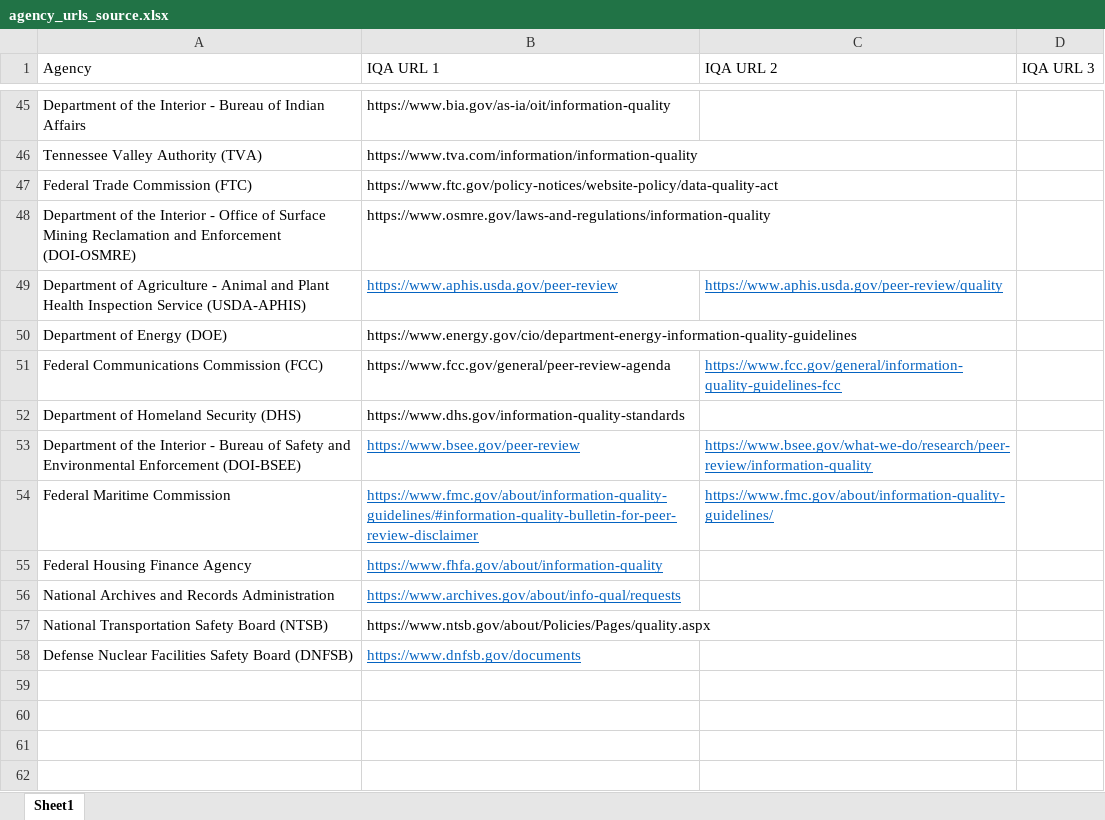
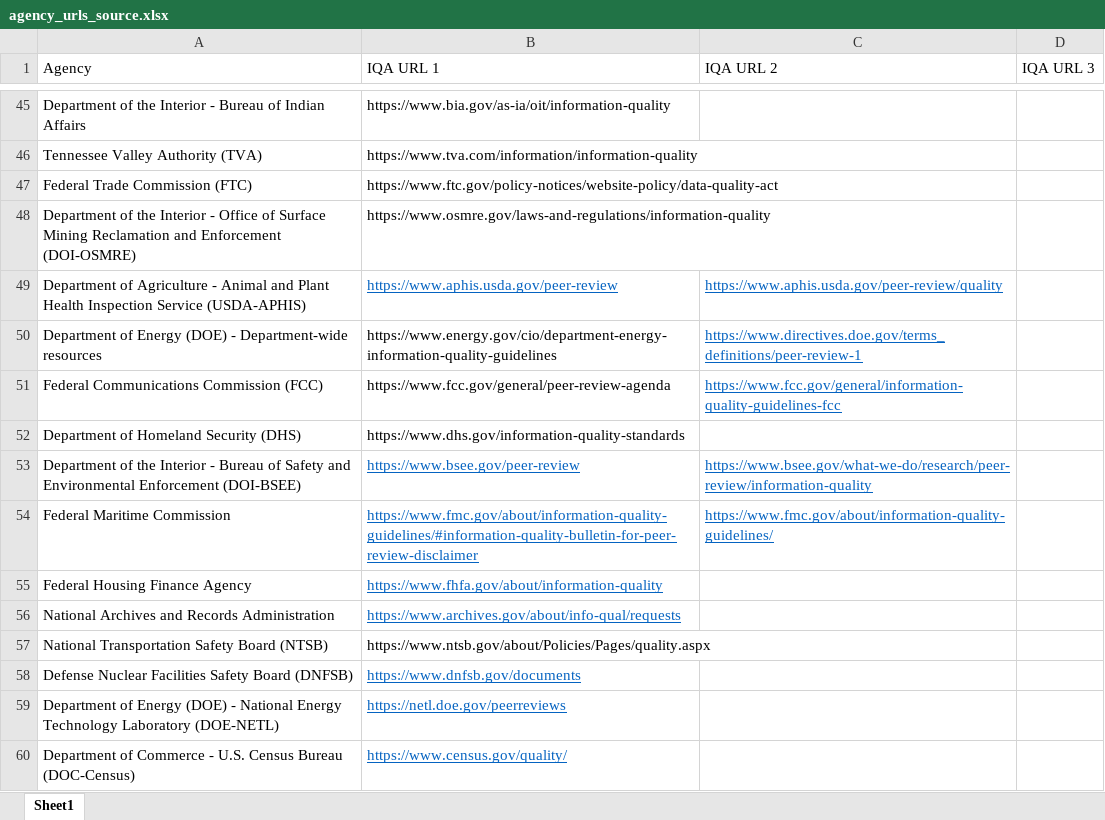
Before and after one commit to infopolicy/iqa, an Excel workbook: bin/agency_urls_source.xlsx, sheet Sheet1, drawn as a sheet; only a part is shown, gaps mark what is left out; values as stored, in another font and other column widths than the file's, no borders; removed rows and columns are numbered as before the commit, all else as after; the diff names each change by its address in the sheet, - before the commit and + after, or states it on an @@ line.

Commit message:
Updated URL list to include new links for Census and DOE/DOE labs.  Deleted empty whitespace and typos in peer review source file which were returing warnings and artifacts in .csv files for FY11 and FY16

```diff
--- a/bin/agency_urls_source.xlsx (sheet Sheet1)
+++ b/bin/agency_urls_source.xlsx (sheet Sheet1)
-row 50: Department of Energy (DOE) | https://www.energy.gov/cio/department-energy-information-quality-guidelines
+row 50: Department of Energy (DOE) - Department-wide resources | https://www.energy.gov/cio/department-energy-information-quality-guidelines | https://www.directives.doe.gov/terms_definitions/peer-review-1
+row 59: Department of Energy (DOE) - National Energy Technology Laboratory (DOE-NETL) | https://netl.doe.gov/peerreviews
+row 60: Department of Commerce - U.S. Census Bureau (DOC-Census) | https://www.census.gov/quality/
```
Also changed, not shown: bin/peer_review_source.xlsx, 5 other files.
